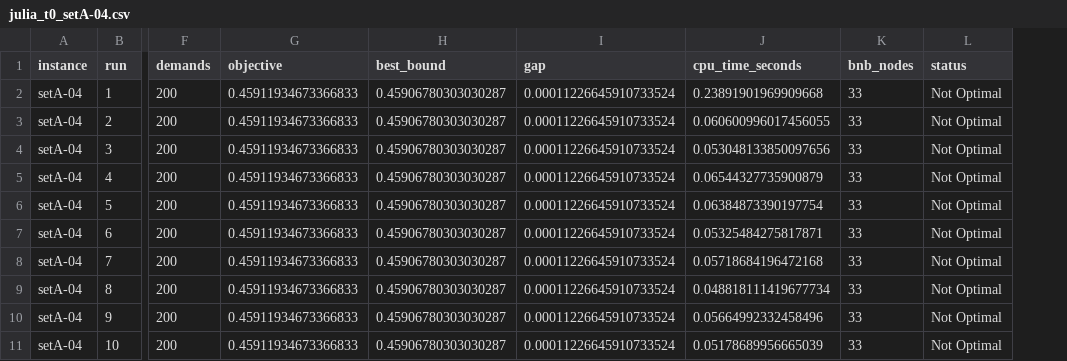
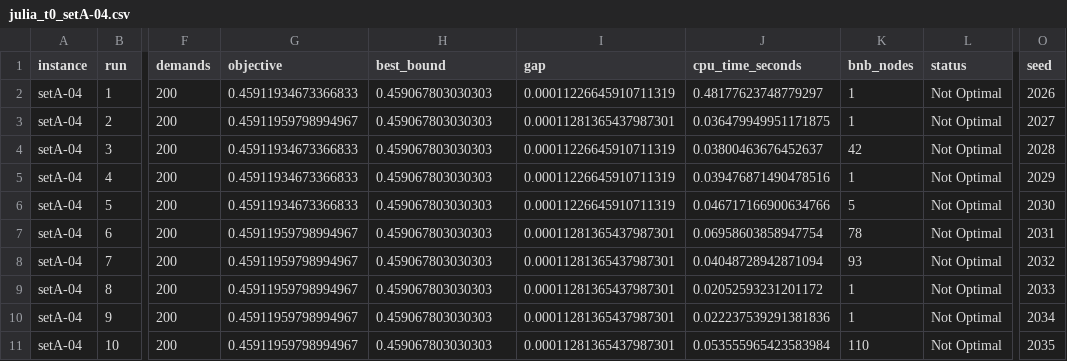
Before and after one commit to vuongminh1907/submit, a CSV file: results/julia_t0_setA-04.csv, drawn as a sheet; only a part is shown, gaps mark what is left out; the diff names each change by its address in the sheet, - before the commit and + after, or states it on an @@ line.

```diff
--- a/results/julia_t0_setA-04.csv
+++ b/results/julia_t0_setA-04.csv
+column O (seed), rows 2-11: 2026 | 2027 | 2028 | 2029 | 2030 | 2031 | 2032 | 2033 | 2034 | 2035
-H2:H11 (best_bound): 0.45906780303030287
+H2:H11 (best_bound): 0.459067803030303
-I2 (gap): 0.00011226645910733524
+I2 (gap): 0.00011226645910711319
-J2 (cpu_time_seconds): 0.23891901969909668
+J2 (cpu_time_seconds): 0.48177623748779297
-K2:K3 (bnb_nodes): 33
+K2:K3 (bnb_nodes): 1
-G3 (objective): 0.45911934673366833
+G3 (objective): 0.45911959798994967
-I3 (gap): 0.00011226645910733524
+I3 (gap): 0.00011281365437987301
-J3 (cpu_time_seconds): 0.060600996017456055
+J3 (cpu_time_seconds): 0.036479949951171875
-I4:I6 (gap): 0.00011226645910733524
+I4:I6 (gap): 0.00011226645910711319
-J4 (cpu_time_seconds): 0.053048133850097656
+J4 (cpu_time_seconds): 0.03800463676452637
-K4 (bnb_nodes): 33
+K4 (bnb_nodes): 42
-J5 (cpu_time_seconds): 0.06544327735900879
+J5 (cpu_time_seconds): 0.039476871490478516
-K5 (bnb_nodes): 33
+K5 (bnb_nodes): 1
-J6 (cpu_time_seconds): 0.06384873390197754
+J6 (cpu_time_seconds): 0.046717166900634766
-K6 (bnb_nodes): 33
+K6 (bnb_nodes): 5
-G7:G11 (objective): 0.45911934673366833
+G7:G11 (objective): 0.45911959798994967
-I7:I11 (gap): 0.00011226645910733524
+I7:I11 (gap): 0.00011281365437987301
-J7 (cpu_time_seconds): 0.05325484275817871
+J7 (cpu_time_seconds): 0.06958603858947754
-K7 (bnb_nodes): 33
+K7 (bnb_nodes): 78
-J8 (cpu_time_seconds): 0.05718684196472168
+J8 (cpu_time_seconds): 0.04048728942871094
-K8 (bnb_nodes): 33
+K8 (bnb_nodes): 93
-J9 (cpu_time_seconds): 0.048818111419677734
+J9 (cpu_time_seconds): 0.02052593231201172
-K9:K10 (bnb_nodes): 33
+K9:K10 (bnb_nodes): 1
-J10 (cpu_time_seconds): 0.05664992332458496
+J10 (cpu_time_seconds): 0.022237539291381836
-J11 (cpu_time_seconds): 0.05178689956665039
+J11 (cpu_time_seconds): 0.053555965423583984
-K11 (bnb_nodes): 33
+K11 (bnb_nodes): 110
```
Also changed, not shown: results/julia_t0_setA-06.csv, results/julia_t0_setA-08.csv, 12 other files.
